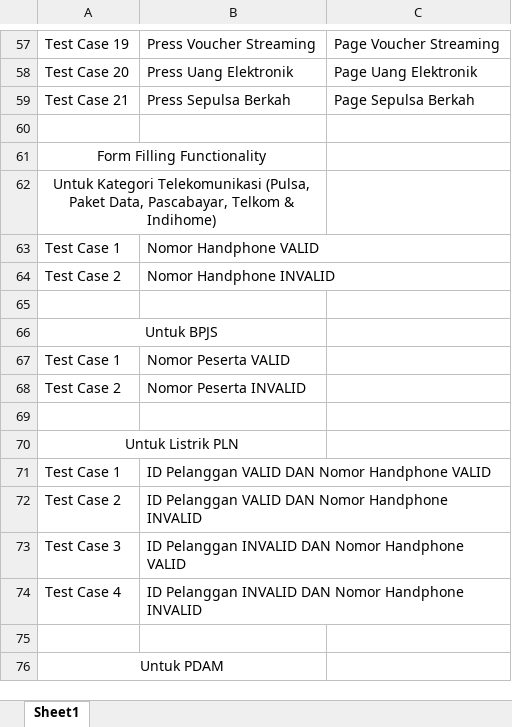
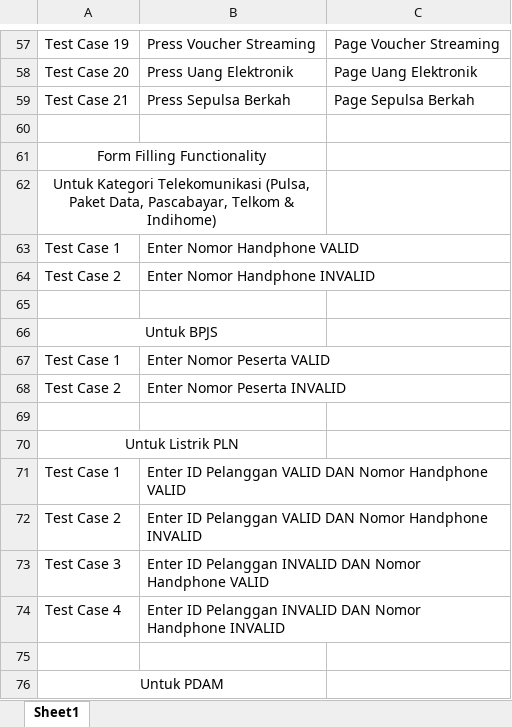
Before and after one commit to danielyoga/qe_daniel-yogatama-maydiputra, an Excel workbook: 5_Testing Documentation/praktikum/TestScenario_sepulsacom.xlsx, sheet Sheet1, drawn as a sheet; only a part is shown, gaps mark what is left out; values as stored, in another font and other column widths than the file's, no borders; conditional formats not drawn; the diff covers the shown part only; the diff names each change by its address in the sheet, - before the commit and + after, or states it on an @@ line.

```diff
--- a/5_Testing Documentation/praktikum/TestScenario_sepulsacom.xlsx (sheet Sheet1)
+++ b/5_Testing Documentation/praktikum/TestScenario_sepulsacom.xlsx (sheet Sheet1)
-B63: Nomor Handphone VALID
+B63: Enter Nomor Handphone VALID
-B64: Nomor Handphone INVALID
+B64: Enter Nomor Handphone INVALID
-B67: Nomor Peserta VALID
+B67: Enter Nomor Peserta VALID
-B68: Nomor Peserta INVALID
+B68: Enter Nomor Peserta INVALID
-B71: ID Pelanggan…
+B71: Enter ID Pelanggan…
-B72: ID Pelanggan…
+B72: Enter ID Pelanggan…
-B73: ID Pelanggan…
+B73: Enter ID Pelanggan…
-B74: ID Pelanggan…
+B74: Enter ID Pelanggan…
```
Also changed, not shown: 25 edited cells elsewhere in this sheet, 1 other file.
